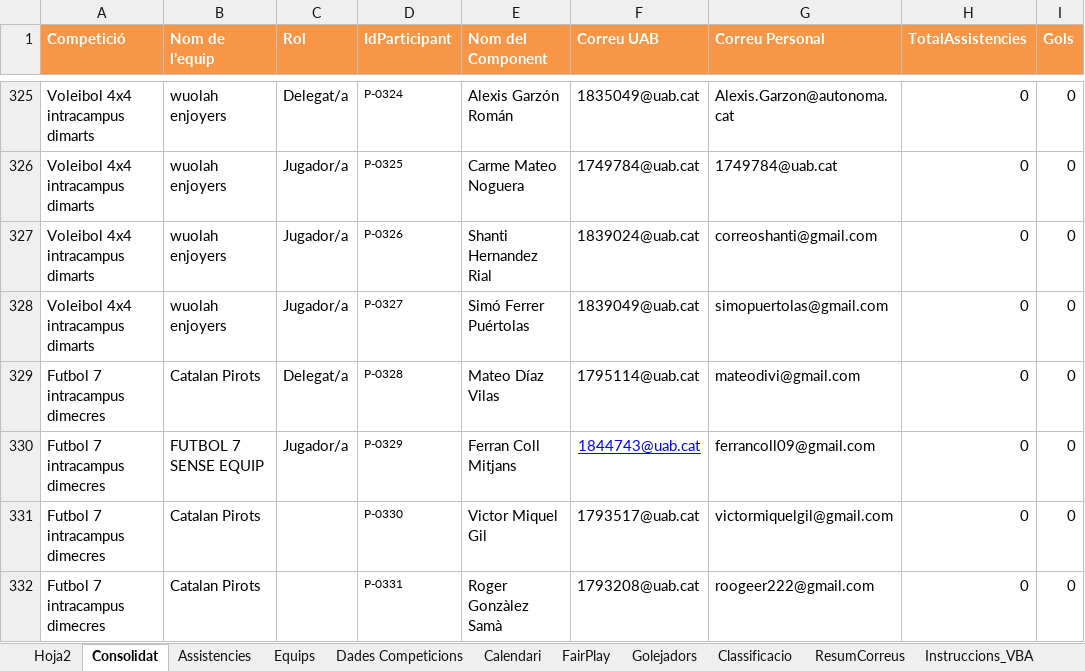
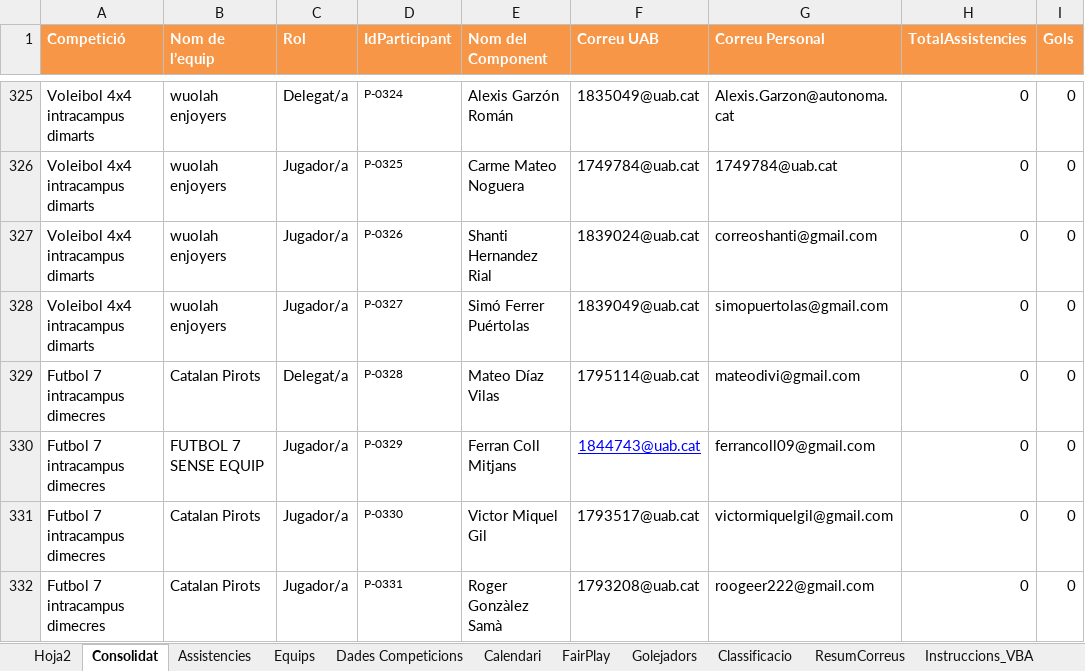
Before and after one commit to carlessisop-bot/multiesports-uab, an Excel workbook: Plantilla_MultiEsports_UAB.xlsm, sheet Consolidat, drawn as a sheet; only a part is shown, gaps mark what is left out; values as stored, in another font and other column widths than the file's, no borders; table styles not drawn; the diff names each change by its address in the sheet, - before the commit and + after, or states it on an @@ line.

```diff
--- a/Plantilla_MultiEsports_UAB.xlsm (sheet Consolidat)
+++ b/Plantilla_MultiEsports_UAB.xlsm (sheet Consolidat)
-C331:C332 (Rol): (empty)
+C331:C332 (Rol): Jugador/a
```
Also changed, not shown: sheet Calendari, sheet Classificacio, sheet FairPlay.
